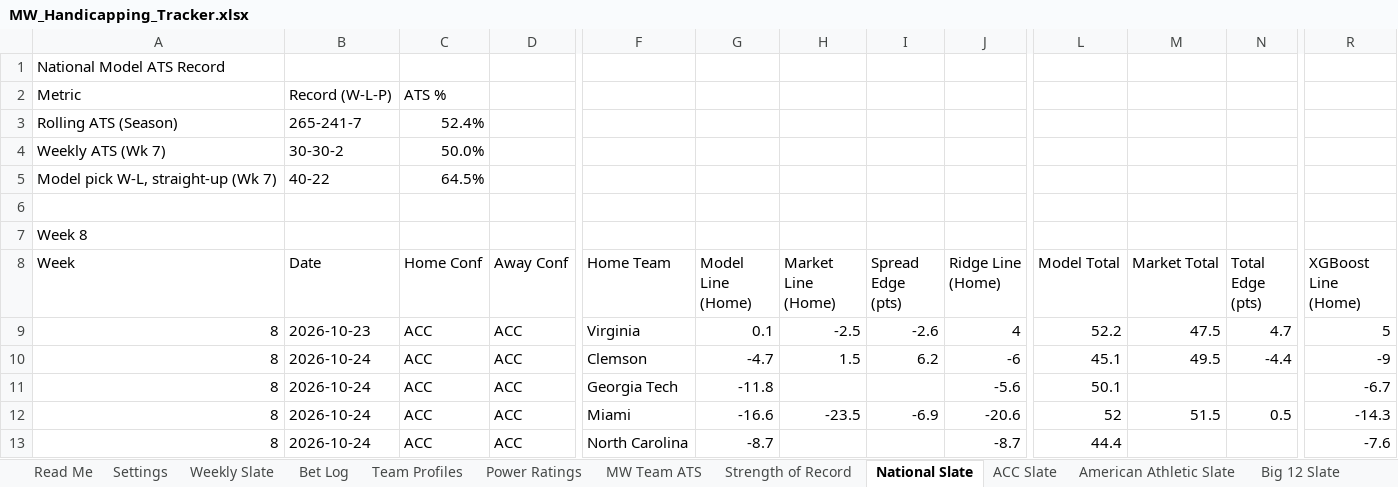
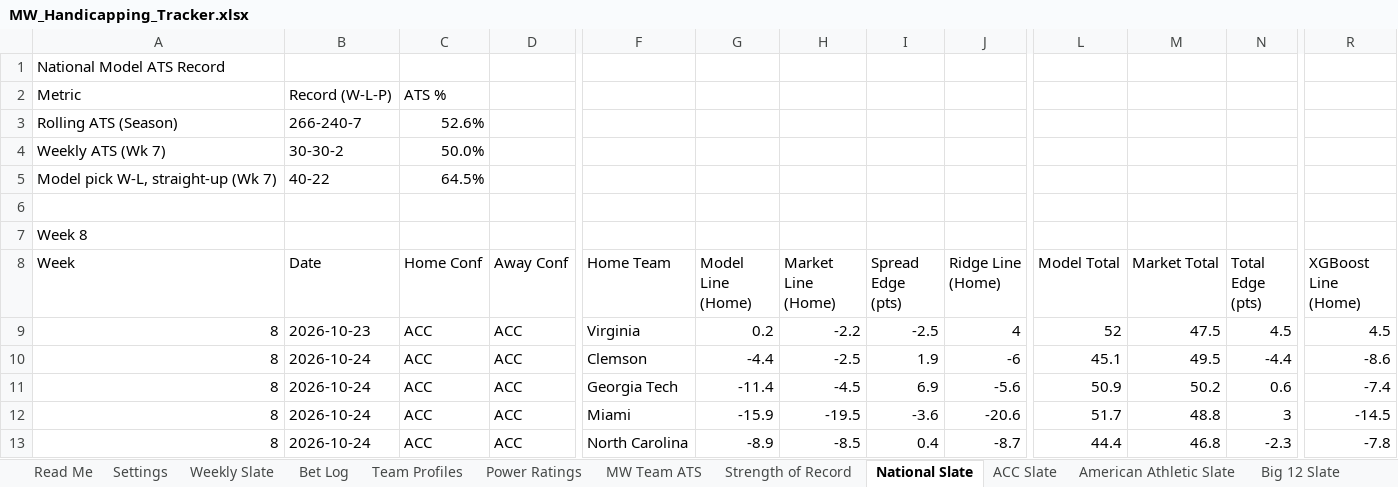
Before and after one commit to colea223/mdubcapping, an Excel workbook: excel/MW_Handicapping_Tracker.xlsx, sheet National Slate, drawn as a sheet; only a part is shown, gaps mark what is left out; values as stored, in another font and other column widths than the file's, no cell formats; the diff covers the shown part only; the diff names each change by its address in the sheet, - before the commit and + after, or states it on an @@ line.

```diff
--- a/excel/MW_Handicapping_Tracker.xlsx (sheet National Slate)
+++ b/excel/MW_Handicapping_Tracker.xlsx (sheet National Slate)
-B3 (Date): 265-241-7
+B3 (Date): 266-240-7
-C3 (Home Conf): 52.4%
+C3 (Home Conf): 52.6%
-G9 (Model Line (Home)): 0.1
+G9 (Model Line (Home)): 0.2
-H9 (Market Line (Home)): -2.5
+H9 (Market Line (Home)): -2.2
-I9 (Spread Edge (pts)): -2.6
+I9 (Spread Edge (pts)): -2.5
-L9 (Model Total): 52.2
+L9 (Model Total): 52
-N9 (Total Edge (pts)): 4.7
+N9 (Total Edge (pts)): 4.5
-R9 (XGBoost Line (Home)): 5
+R9 (XGBoost Line (Home)): 4.5
-G10 (Model Line (Home)): -4.7
+G10 (Model Line (Home)): -4.4
-H10 (Market Line (Home)): 1.5
+H10 (Market Line (Home)): -2.5
-I10 (Spread Edge (pts)): 6.2
+I10 (Spread Edge (pts)): 1.9
-R10 (XGBoost Line (Home)): -9
+R10 (XGBoost Line (Home)): -8.6
-G11 (Model Line (Home)): -11.8
+G11 (Model Line (Home)): -11.4
-H11 (Market Line (Home)): (empty)
+H11 (Market Line (Home)): -4.5
-I11 (Spread Edge (pts)): (empty)
+I11 (Spread Edge (pts)): 6.9
-L11 (Model Total): 50.1
+L11 (Model Total): 50.9
-M11 (Market Total): (empty)
+M11 (Market Total): 50.2
-N11 (Total Edge (pts)): (empty)
+N11 (Total Edge (pts)): 0.6
-R11 (XGBoost Line (Home)): -6.7
+R11 (XGBoost Line (Home)): -7.4
-G12 (Model Line (Home)): -16.6
+G12 (Model Line (Home)): -15.9
-H12 (Market Line (Home)): -23.5
+H12 (Market Line (Home)): -19.5
-I12 (Spread Edge (pts)): -6.9
+I12 (Spread Edge (pts)): -3.6
-L12 (Model Total): 52
+L12 (Model Total): 51.7
-M12 (Market Total): 51.5
+M12 (Market Total): 48.8
-N12 (Total Edge (pts)): 0.5
+N12 (Total Edge (pts)): 3
-R12 (XGBoost Line (Home)): -14.3
+R12 (XGBoost Line (Home)): -14.5
-G13 (Model Line (Home)): -8.7
+G13 (Model Line (Home)): -8.9
-H13 (Market Line (Home)): (empty)
+H13 (Market Line (Home)): -8.5
-I13 (Spread Edge (pts)): (empty)
+I13 (Spread Edge (pts)): 0.4
-M13 (Market Total): (empty)
+M13 (Market Total): 46.8
-N13 (Total Edge (pts)): (empty)
+N13 (Total Edge (pts)): -2.3
-R13 (XGBoost Line (Home)): -7.6
+R13 (XGBoost Line (Home)): -7.8
```
Also changed, not shown: 503 edited cells elsewhere in this sheet, sheet Model Comparison, sheet Power Ratings, sheet Mid-American Slate, sheet ACC Slate, sheet Big Ten Slate, sheet Big 12 Slate, 9 more sheets, cell formats, 36 other files.
